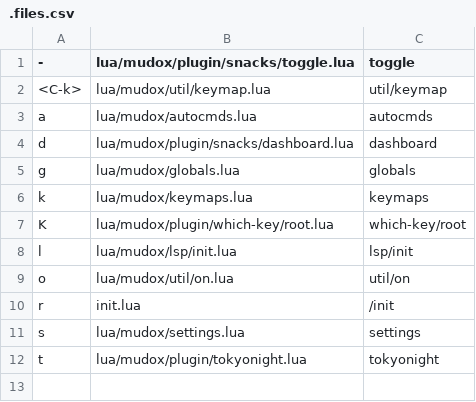
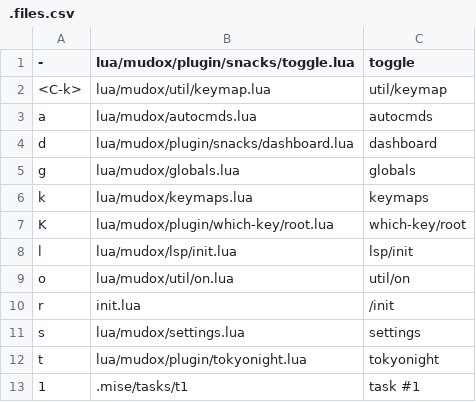
Before and after one commit to mudox/neovim-config, a CSV file: .files.csv, drawn as a sheet.

```diff
--- a/.files.csv
+++ b/.files.csv
@@ -12 +12,2 @@ s,lua/mudox/settings.lua,settings
 t,lua/mudox/plugin/tokyonight.lua,tokyonight
+1,.mise/tasks/t1,task #1
```
Also changed, not shown: 26 other files.
